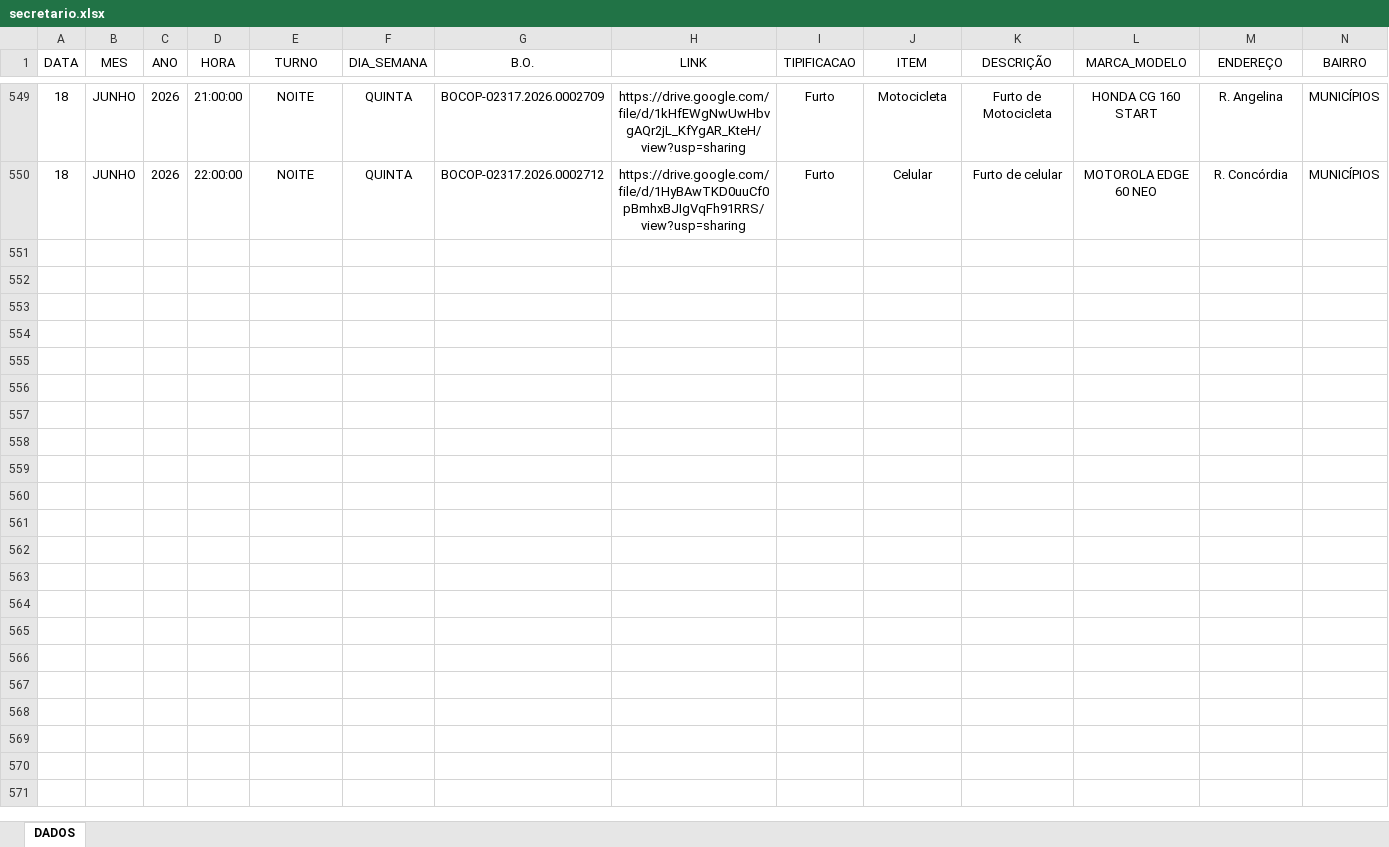
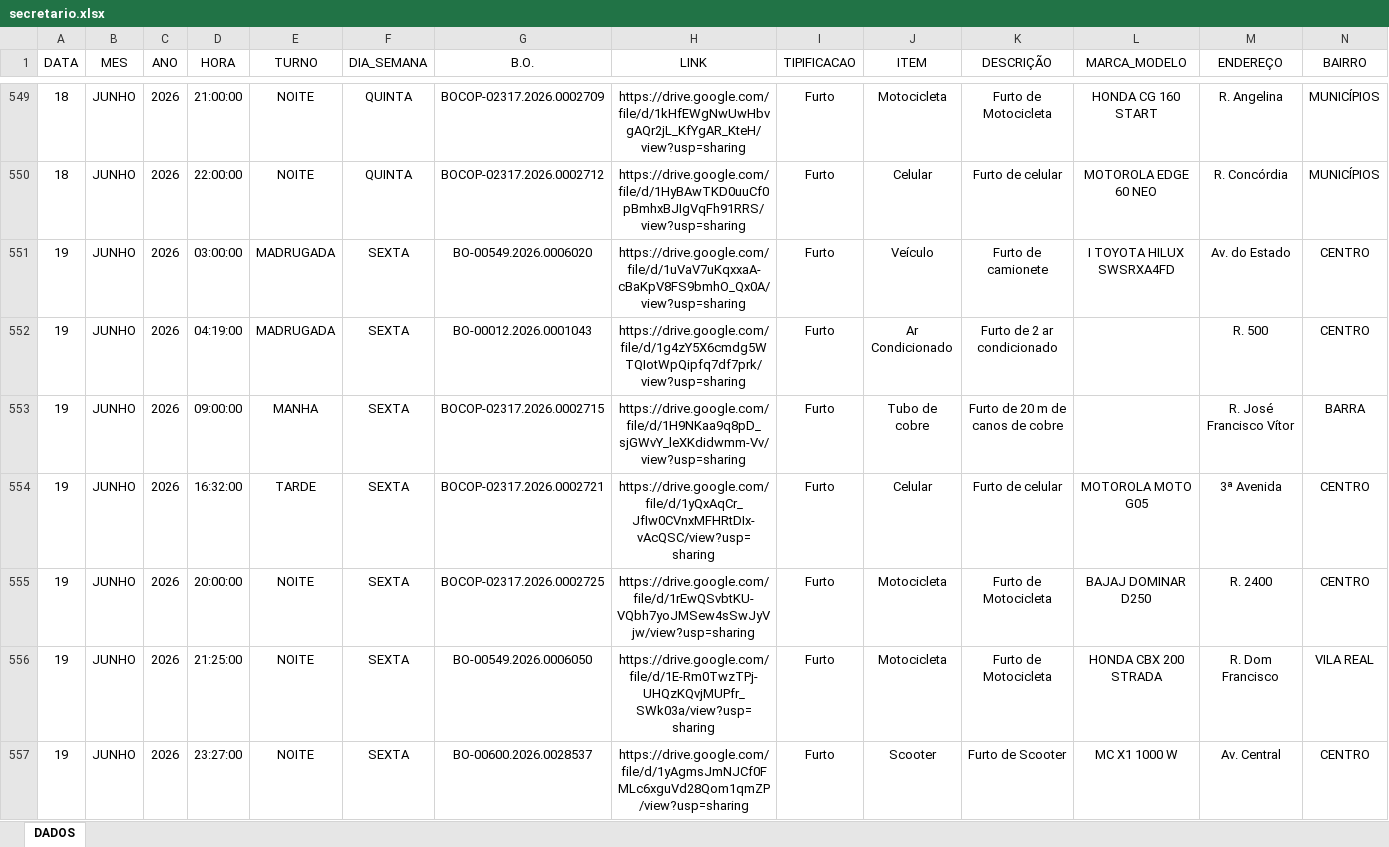
Before and after one commit to ronaldorocco/dashboard, an Excel workbook: secretario.xlsx, sheet DADOS, drawn as a sheet; only a part is shown, gaps mark what is left out; values as stored, in another font and other column widths than the file's, no borders; charts and pictures not drawn; rows hold the shown columns only; the diff names each change by its address in the sheet, - before the commit and + after, or states it on an @@ line.

```diff
--- a/secretario.xlsx (sheet DADOS)
+++ b/secretario.xlsx (sheet DADOS)
+row 551: 19 | JUNHO | 2026 | 03:00:00 | MADRUGADA | SEXTA | BO-00549.2026.0006020 | https://drive.google.com/file/d/1uVaV7uKqxxaA-cBaKpV8FS9bmhO_Qx0A/view?usp=sharing | Furto | Veículo | Furto de camionete | I TOYOTA HILUX SWSRXA4FD | Av. do Estado | CENTRO
+row 552: 19 | JUNHO | 2026 | 04:19:00 | MADRUGADA | SEXTA | BO-00012.2026.0001043 | https://drive.google.com/file/d/1g4zY5X6cmdg5WTQIotWpQipfq7df7prk/view?usp=sharing | Furto | Ar Condicionado | Furto de 2 ar condicionado |  | R. 500 | CENTRO
+row 553: 19 | JUNHO | 2026 | 09:00:00 | MANHA | SEXTA | BOCOP-02317.2026.0002715 | https://drive.google.com/file/d/1H9NKaa9q8pD_sjGWvY_leXKdidwmm-Vv/view?usp=sharing | Furto | Tubo de cobre | Furto de 20 m de canos de cobre |  | R. José Francisco Vítor | BARRA
+row 554: 19 | JUNHO | 2026 | 16:32:00 | TARDE | SEXTA | BOCOP-02317.2026.0002721 | https://drive.google.com/file/d/1yQxAqCr_JfIw0CVnxMFHRtDIx-vAcQSC/view?usp=sharing | Furto | Celular | Furto de celular | MOTOROLA MOTO G05 | 3ª Avenida | CENTRO
+row 555: 19 | JUNHO | 2026 | 20:00:00 | NOITE | SEXTA | BOCOP-02317.2026.0002725 | https://drive.google.com/file/d/1rEwQSvbtKU-VQbh7yoJMSew4sSwJyVjw/view?usp=sharing | Furto | Motocicleta | Furto de Motocicleta | BAJAJ DOMINAR D250 | R. 2400 | CENTRO
+row 556: 19 | JUNHO | 2026 | 21:25:00 | NOITE | SEXTA | BO-00549.2026.0006050 | https://drive.google.com/file/d/1E-Rm0TwzTPj-UHQzKQvjMUPfr_SWk03a/view?usp=sharing | Furto | Motocicleta | Furto de Motocicleta | HONDA CBX 200 STRADA | R. Dom Francisco | VILA REAL
+row 557: 19 | JUNHO | 2026 | 23:27:00 | NOITE | SEXTA | BO-00600.2026.0028537 | https://drive.google.com/file/d/1yAgmsJmNJCf0FMLc6xguVd28Qom1qmZP/view?usp=sharing | Furto | Scooter | Furto de Scooter | MC X1 1000 W | Av. Central | CENTRO
```
Also changed, not shown: 2 other files.
